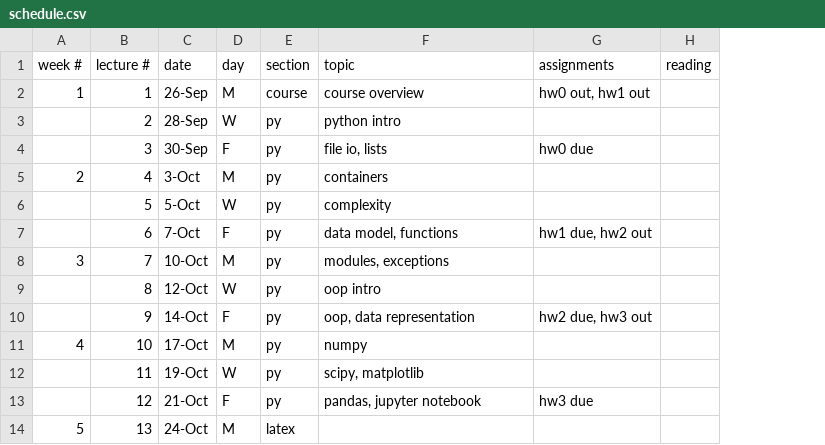
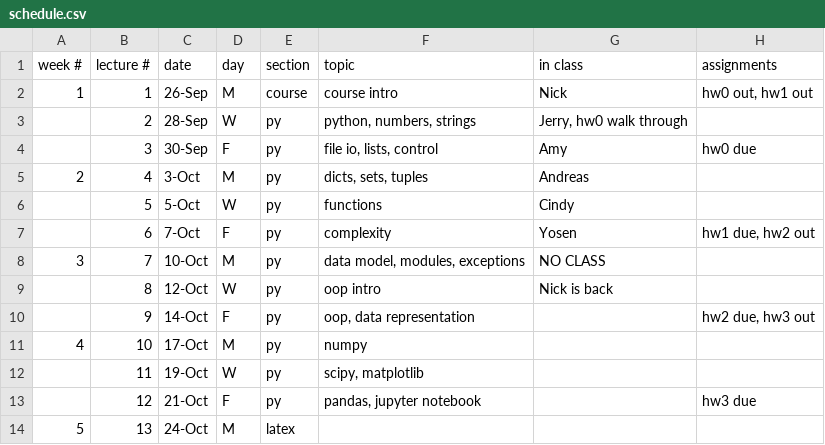
Before and after one commit to CME211/notes, a CSV file: schedule.csv, drawn as a sheet; only a part is shown; removed rows and columns are numbered as before the commit, all else as after; the diff names each change by its address in the sheet, - before the commit and + after, or states it on an @@ line.

Commit message:
update schedule

```diff
--- a/schedule.csv
+++ b/schedule.csv
+column G (in class), rows 2-9: Nick | Jerry, hw0 walk through | Amy | Andreas | Cindy | Yosen | NO CLASS | Nick is back
-column H (reading), empty
-F2 (topic): course overview
+F2 (topic): course intro
-F3 (topic): python intro
+F3 (topic): python, numbers, strings
-F4 (topic): file io, lists
+F4 (topic): file io, lists, control
-F5 (topic): containers
+F5 (topic): dicts, sets, tuples
-F6 (topic): complexity
+F6 (topic): functions
-F7 (topic): data model, functions
+F7 (topic): complexity
-F8 (topic): modules, exceptions
+F8 (topic): data model, modules, exceptions
```
Also changed, not shown: 1 other file.
